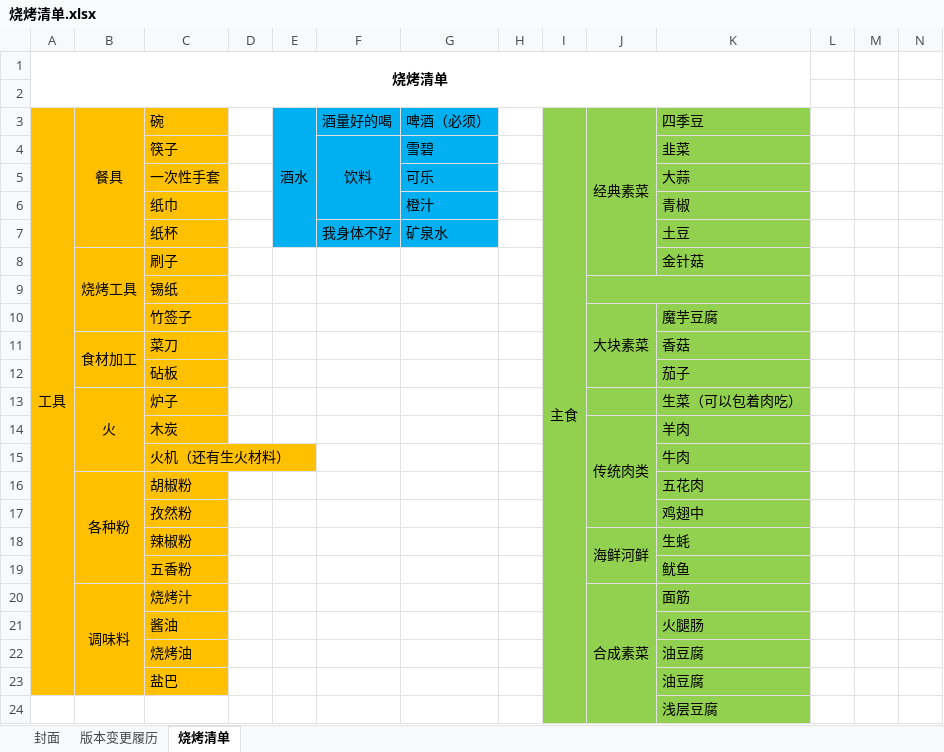
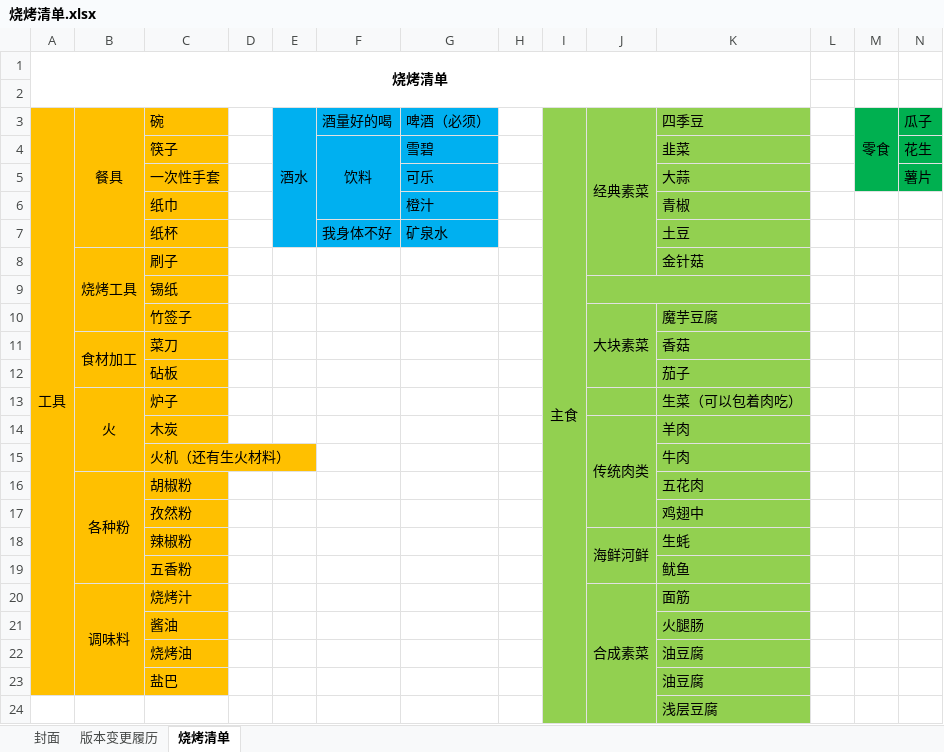
Before and after one commit to Panjihong123/BBQ, an Excel workbook: 烧烤清单.xlsx, sheet 烧烤清单, drawn as a sheet; values as stored, in another font and other column widths than the file's, no borders; the diff names each change by its address in the sheet, - before the commit and + after, or states it on an @@ line.

Commit message:
Add files via upload
[feature][BBQ] add non BBQ things

```diff
--- a/烧烤清单.xlsx (sheet 烧烤清单)
+++ b/烧烤清单.xlsx (sheet 烧烤清单)
-M3: (empty)
+M3: 零食
-M3:N5 fill: none
+M3:N5 fill: #00B050
+M3:M5 merged
-N3: (empty)
+N3: 瓜子
-N4: (empty)
+N4: 花生
-N5: (empty)
+N5: 薯片
```
